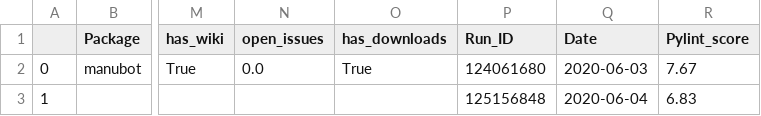
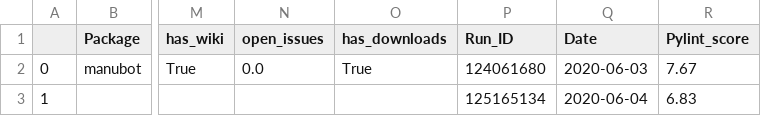
Before and after one commit to benstear/biopypir_logs, a CSV file: log_matrix.csv, drawn as a sheet; only a part is shown, gaps mark what is left out; the diff names each change by its address in the sheet, - before the commit and + after, or states it on an @@ line.

Commit message:
Commit scedar workflow run # 471  (SUCCESS)

```diff
--- a/log_matrix.csv
+++ b/log_matrix.csv
-P3 (Run_ID): 125156848
+P3 (Run_ID): 125165134
```
Also changed, not shown: 3 other files.
